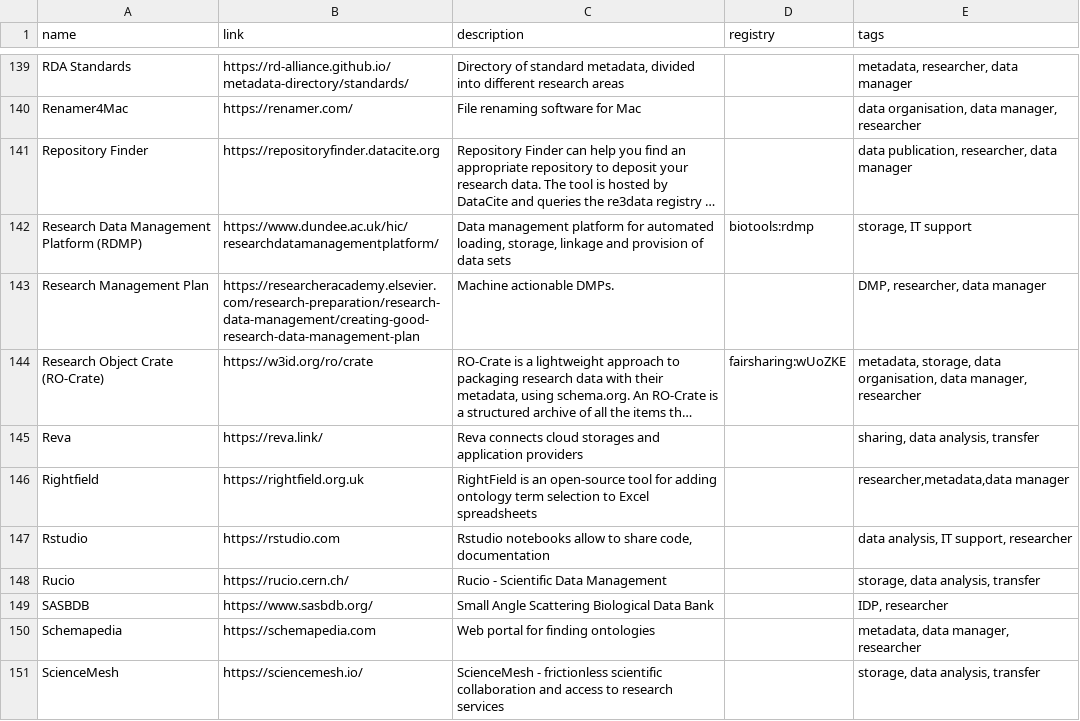
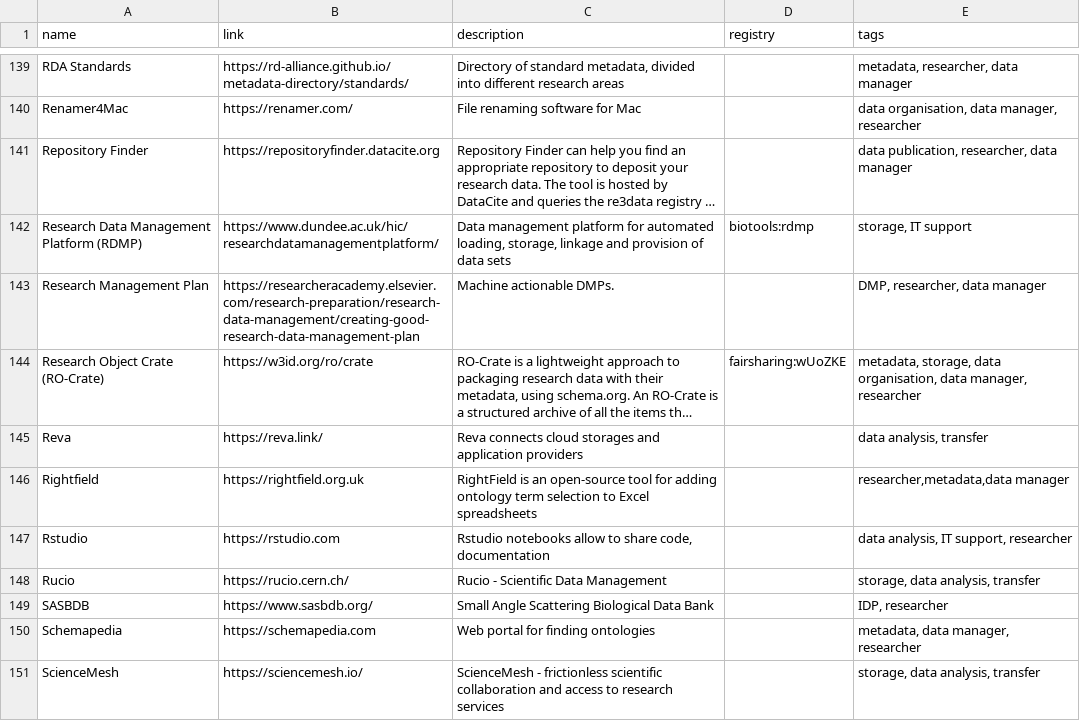
Before and after one commit to elixir-europe/rdmkit, a CSV file: _data/main_tool_and_resource_list.csv, drawn as a sheet; only a part is shown, gaps mark what is left out; long unchanged cells end in …; the diff names each change by its address in the sheet, - before the commit and + after, or states it on an @@ line.

```diff
--- a/_data/main_tool_and_resource_list.csv
+++ b/_data/main_tool_and_resource_list.csv
-E145 (tags): sharing, data analysis, transfer
+E145 (tags): data analysis, transfer
```
Also changed, not shown: 1 other file.
